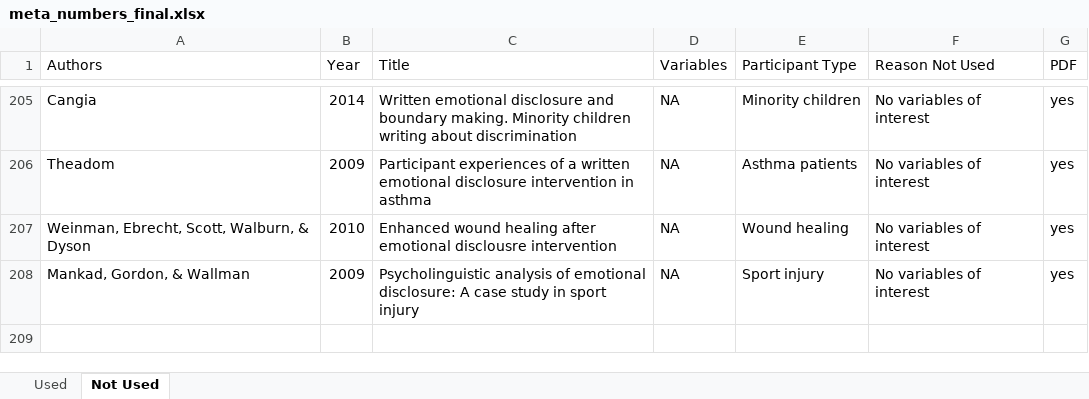
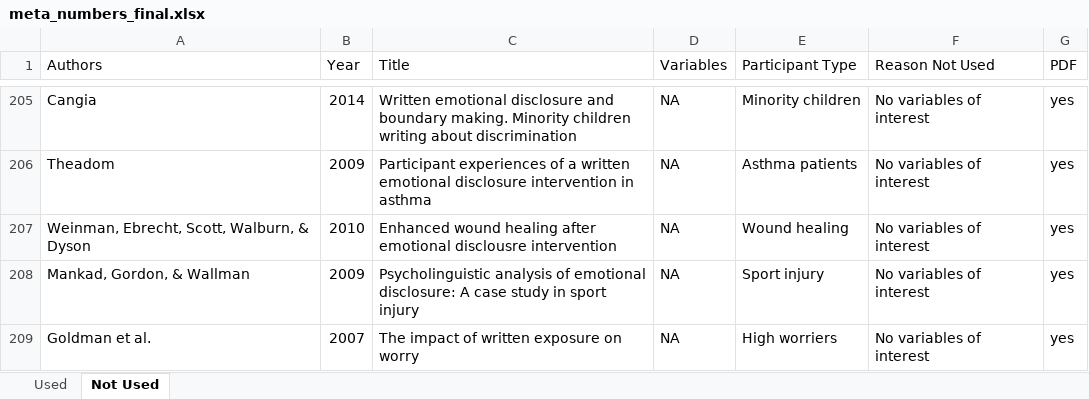
Before and after one commit to doomlab/jeff-meta, an Excel workbook: submission/round 2/meta_numbers_final.xlsx, sheet Not Used, drawn as a sheet; only a part is shown, gaps mark what is left out; values as stored, in another font and other column widths than the file's, no borders; the diff names each change by its address in the sheet, - before the commit and + after, or states it on an @@ line.

Commit message:
updates
updates

```diff
--- a/submission/round 2/meta_numbers_final.xlsx (sheet Not Used)
+++ b/submission/round 2/meta_numbers_final.xlsx (sheet Not Used)
+row 209: Goldman et al. | 2007 | The impact of written exposure on worry | NA | High worriers | No variables of interest | yes
```
Also changed, not shown: sheet Used.
